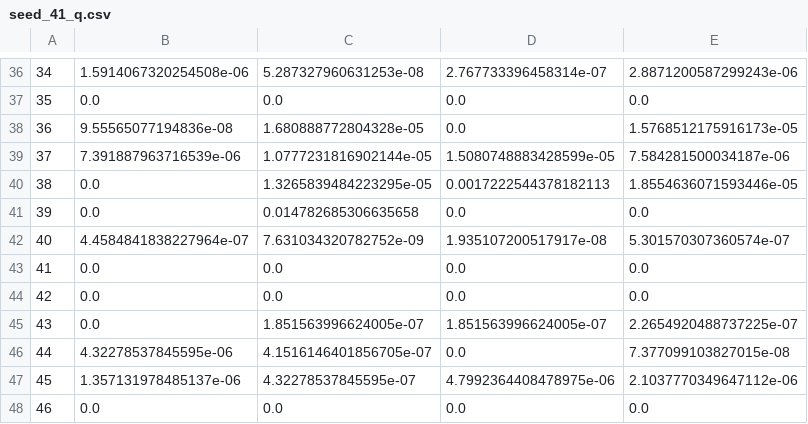
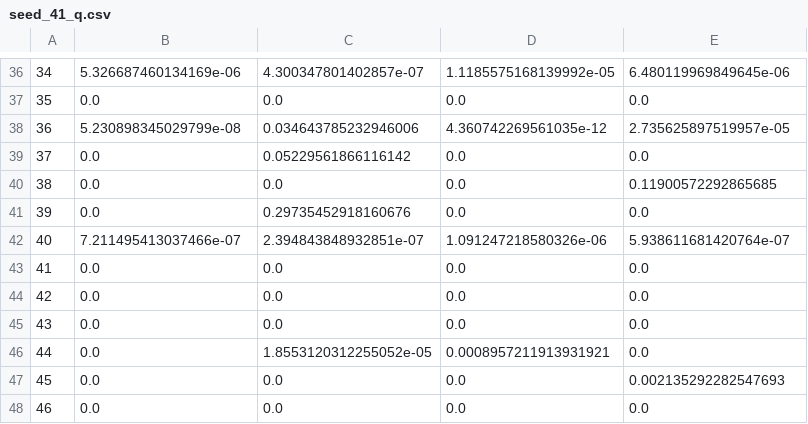
Before and after one commit to apizon813/moje_repozytorium, a CSV file: WSI/zadanie6/results/exp_t/t_1em05/seed_41_q.csv, drawn as a sheet; only a part is shown, gaps mark what is left out; the diff covers the shown part only.

```diff
--- a/WSI/zadanie6/results/exp_t/t_1em05/seed_41_q.csv
+++ b/WSI/zadanie6/results/exp_t/t_1em05/seed_41_q.csv
@@ -36,13 +36,13 @@
-34,1.5914067320254508e-06,5.287327960631253e-08,2.767733396458314e-07,2.8871200587299243e-06
+34,5.326687460134169e-06,4.300347801402857e-07,1.1185575168139992e-05,6.480119969849645e-06
 35,0.0,0.0,0.0,0.0
-36,9.55565077194836e-08,1.680888772804328e-05,0.0,1.5768512175916173e-05
-37,7.391887963716539e-06,1.0777231816902144e-05,1.5080748883428599e-05,7.584281500034187e-06
-38,0.0,1.3265839484223295e-05,0.0017222544378182113,1.8554636071593446e-05
-39,0.0,0.014782685306635658,0.0,0.0
-40,4.4584841838227964e-07,7.631034320782752e-09,1.935107200517917e-08,5.301570307360574e-07
+36,5.230898345029799e-08,0.034643785232946006,4.360742269561035e-12,2.735625897519957e-05
+37,0.0,0.05229561866116142,0.0,0.0
+38,0.0,0.0,0.0,0.11900572292865685
+39,0.0,0.29735452918160676,0.0,0.0
+40,7.211495413037466e-07,2.394843848932851e-07,1.091247218580326e-06,5.938611681420764e-07
 41,0.0,0.0,0.0,0.0
 42,0.0,0.0,0.0,0.0
-43,0.0,1.851563996624005e-07,1.851563996624005e-07,2.2654920488737225e-07
-44,4.32278537845595e-06,4.1516146401856705e-07,0.0,7.377099103827015e-08
-45,1.357131978485137e-06,4.32278537845595e-07,4.7992364408478975e-06,2.1037770349647112e-06
+43,0.0,0.0,0.0,0.0
+44,0.0,1.8553120312255052e-05,0.0008957211913931921,0.0
+45,0.0,0.0,0.0,0.002135292282547693
 46,0.0,0.0,0.0,0.0
```
Also changed, not shown: 143 edited cells elsewhere in this file, WSI/zadanie6/results/exp_t/t_1em05/seed_41_rewards.csv, WSI/zadanie6/results/exp_t/t_1em06/seed_41_q.csv, 4 other files.
